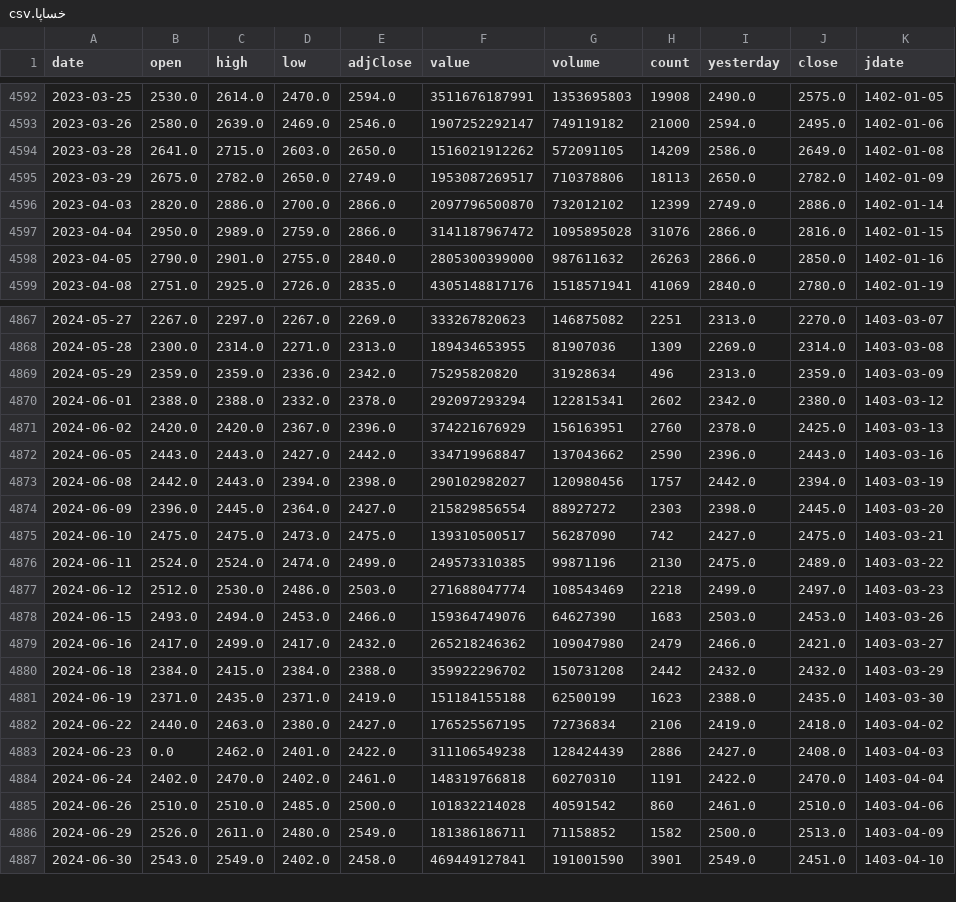
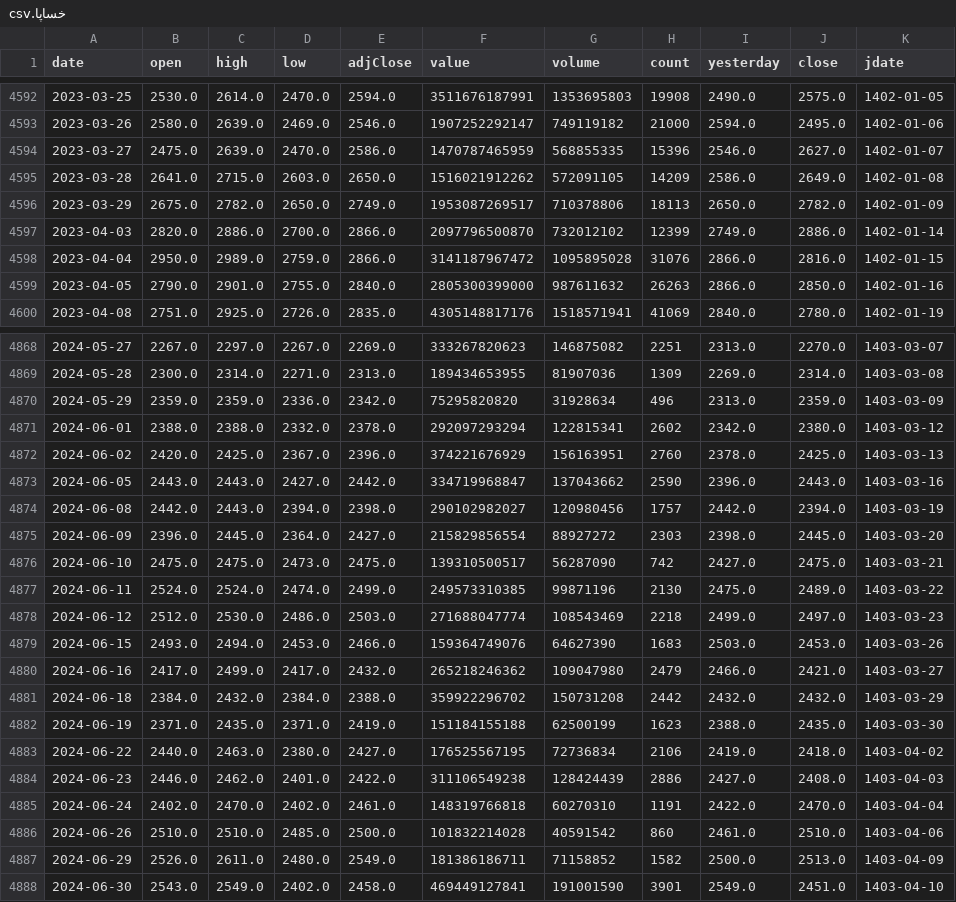
Before and after one commit to mohammadbayati/Iran-Stock-Ai-System, a CSV file: data/history/خساپا.csv, drawn as a sheet; only a part is shown, gaps mark what is left out.

```diff
--- a/data/history/خساپا.csv
+++ b/data/history/خساپا.csv
@@ -4593,2 +4593,3 @@ date,open,high,low,adjClose,value,volume,count,yesterday,close,jdate
 2023-03-26,2580.0,2639.0,2469.0,2546.0,1907252292147,749119182,21000,2594.0,2495.0,1402-01-06
+2023-03-27,2475.0,2639.0,2470.0,2586.0,1470787465959,568855335,15396,2546.0,2627.0,1402-01-07
 2023-03-28,2641.0,2715.0,2603.0,2650.0,1516021912262,572091105,14209,2586.0,2649.0,1402-01-08
@@ -4870,3 +4871,3 @@ date,open,high,low,adjClose,value,volume,count,yesterday,close,jdate
 2024-06-01,2388.0,2388.0,2332.0,2378.0,292097293294,122815341,2602,2342.0,2380.0,1403-03-12
-2024-06-02,2420.0,2420.0,2367.0,2396.0,374221676929,156163951,2760,2378.0,2425.0,1403-03-13
+2024-06-02,2420.0,2425.0,2367.0,2396.0,374221676929,156163951,2760,2378.0,2425.0,1403-03-13
 2024-06-05,2443.0,2443.0,2427.0,2442.0,334719968847,137043662,2590,2396.0,2443.0,1403-03-16
@@ -4879,6 +4880,6 @@ date,open,high,low,adjClose,value,volume,count,yesterday,close,jdate
 2024-06-16,2417.0,2499.0,2417.0,2432.0,265218246362,109047980,2479,2466.0,2421.0,1403-03-27
-2024-06-18,2384.0,2415.0,2384.0,2388.0,359922296702,150731208,2442,2432.0,2432.0,1403-03-29
+2024-06-18,2384.0,2432.0,2384.0,2388.0,359922296702,150731208,2442,2432.0,2432.0,1403-03-29
 2024-06-19,2371.0,2435.0,2371.0,2419.0,151184155188,62500199,1623,2388.0,2435.0,1403-03-30
 2024-06-22,2440.0,2463.0,2380.0,2427.0,176525567195,72736834,2106,2419.0,2418.0,1403-04-02
-2024-06-23,0.0,2462.0,2401.0,2422.0,311106549238,128424439,2886,2427.0,2408.0,1403-04-03
+2024-06-23,2446.0,2462.0,2401.0,2422.0,311106549238,128424439,2886,2427.0,2408.0,1403-04-03
 2024-06-24,2402.0,2470.0,2402.0,2461.0,148319766818,60270310,1191,2422.0,2470.0,1403-04-04
```
Also changed, not shown: data/history/اهرم.csv, data/history/خودرو.csv, 14 other files.
